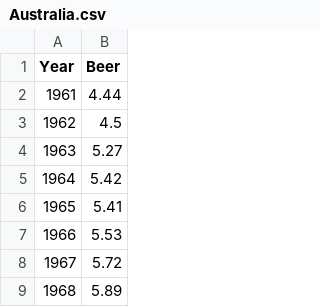
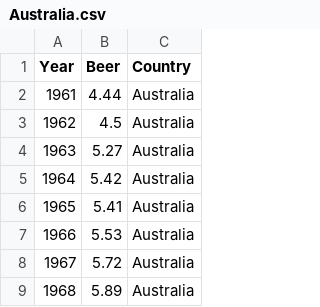
Before and after one commit to KobeSagami/CSCI-426-Data-Visualization, a CSV file: Australia.csv, drawn as a sheet; only a part is shown; the diff names each change by its address in the sheet, - before the commit and + after, or states it on an @@ line.

```diff
--- a/Australia.csv
+++ b/Australia.csv
+column C (Country), rows 2-9: all Australia
```
Also changed, not shown: France.csv, Germany.csv, 3 other files.
